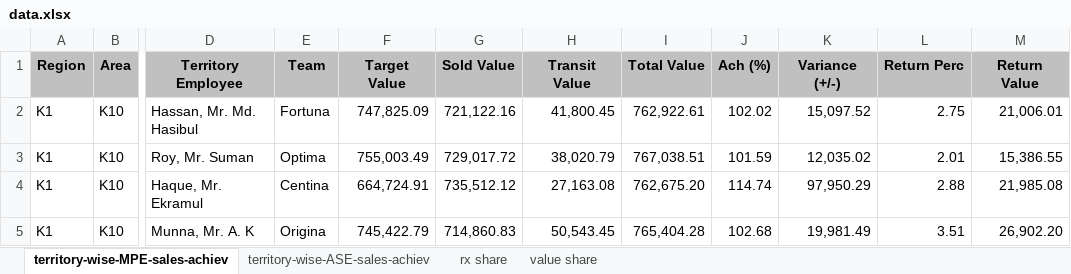
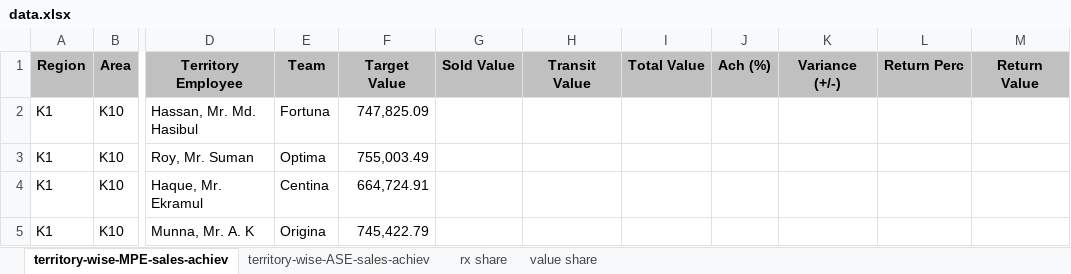
Before and after one commit to shafiqkazi/sales-dashboard, an Excel workbook: data.xlsx, sheet territory-wise-MPE-sales-achiev, drawn as a sheet; only a part is shown, gaps mark what is left out; values as stored, in another font and other column widths than the file's, no borders; the diff covers the shown part only; the diff names each change by its address in the sheet, - before the commit and + after, or states it on an @@ line.

```diff
--- a/data.xlsx (sheet territory-wise-MPE-sales-achiev)
+++ b/data.xlsx (sheet territory-wise-MPE-sales-achiev)
-G2: 721,122.16
+G2: (empty)
-H2: 41,800.45
+H2: (empty)
-I2: 762,922.61
+I2: (empty)
-J2: 102.02
+J2: (empty)
-K2: 15,097.52
+K2: (empty)
-L2: 2.75
+L2: (empty)
-M2: 21,006.01
+M2: (empty)
-G3: 729,017.72
+G3: (empty)
-H3: 38,020.79
+H3: (empty)
-I3: 767,038.51
+I3: (empty)
-J3: 101.59
+J3: (empty)
-K3: 12,035.02
+K3: (empty)
-L3: 2.01
+L3: (empty)
-M3: 15,386.55
+M3: (empty)
-G4: 735,512.12
+G4: (empty)
-H4: 27,163.08
+H4: (empty)
-I4: 762,675.20
+I4: (empty)
-J4: 114.74
+J4: (empty)
-K4: 97,950.29
+K4: (empty)
-L4: 2.88
+L4: (empty)
-M4: 21,985.08
+M4: (empty)
-G5: 714,860.83
+G5: (empty)
-H5: 50,543.45
+H5: (empty)
-I5: 765,404.28
+I5: (empty)
-J5: 102.68
+J5: (empty)
-K5: 19,981.49
+K5: (empty)
-L5: 3.51
+L5: (empty)
-M5: 26,902.20
+M5: (empty)
```
Also changed, not shown: 56 added rows and 329 edited cells elsewhere in this sheet, sheet territory-wise-ASE-sales-achiev.
